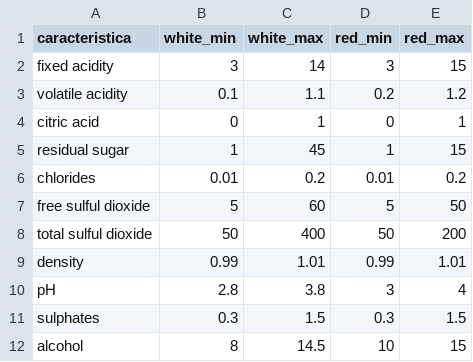
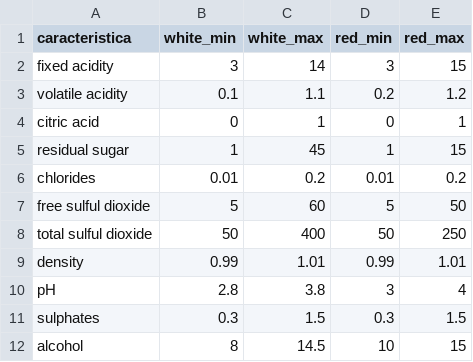
Before and after one commit to eugeinga/CODER-DataScienceII, a CSV file: DATASET/ValoresExtremos.csv, drawn as a sheet.

Commit message:
Update ValoresExtremos.csv

```diff
--- a/DATASET/ValoresExtremos.csv
+++ b/DATASET/ValoresExtremos.csv
@@ -7,3 +7,3 @@ chlorides,0.01,0.2,0.01,0.2
 free sulful dioxide,5,60,5,50
-total sulful dioxide,50,400,50,200
+total sulful dioxide,50,400,50,250
 density,0.99,1.01,0.99,1.01
```
